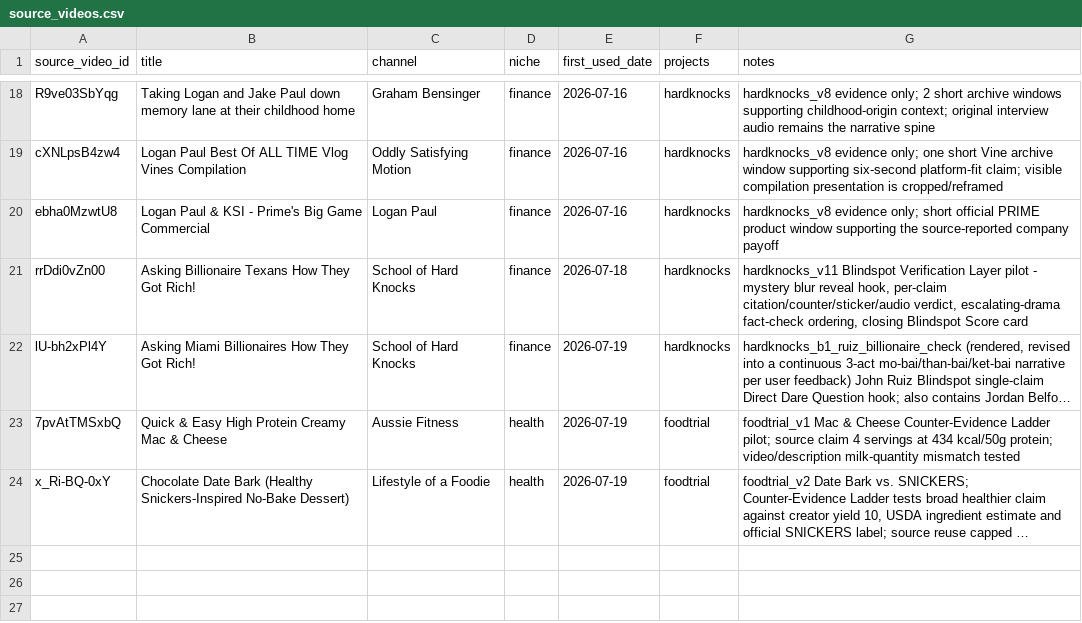
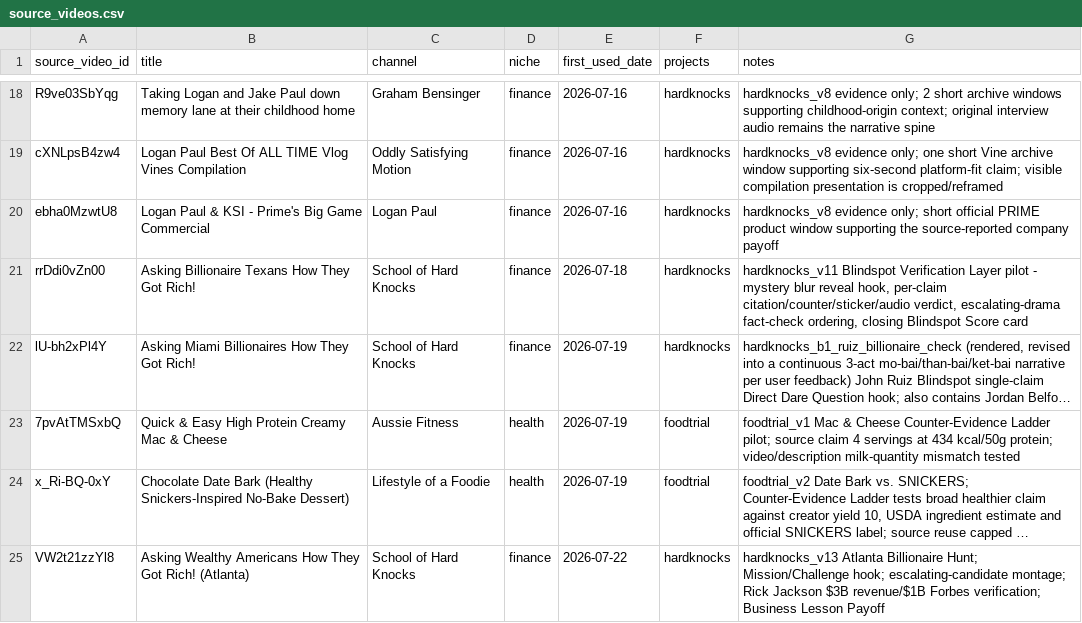
Before and after one commit to hungnb94/shorts, a CSV file: data/source_videos.csv, drawn as a sheet; only a part is shown, gaps mark what is left out; long unchanged cells end in …; the diff names each change by its address in the sheet, - before the commit and + after, or states it on an @@ line.

Commit message:
Add HardKnocks V13: Atlanta Billionaire Hunt media renderer
- Implemented a new Python script to render video segments for the HardKnocks V13 project.
- Defined segments with specific timings, zoom levels, and audio overlays.
- Created functions for rendering video segments, generating captions, and composing final output.
- Integrated audio processing and validation checks to ensure compliance with project requirements.
- Included necessary assets and configurations for rendering and output generation.

```diff
--- a/data/source_videos.csv
+++ b/data/source_videos.csv
+row 25: VW2t21zzYl8 | Asking Wealthy Americans How They Got Rich! (Atlanta) | School of Hard Knocks | finance | 2026-07-22 | hardknocks | hardknocks_v13 Atlanta Billionaire Hunt; Mission/Challenge hook; escalating-candidate montage; Rick Jackson $3B revenue/$1B Forbes verification; Business Lesson Payoff
```
Also changed, not shown: 8 other files.
